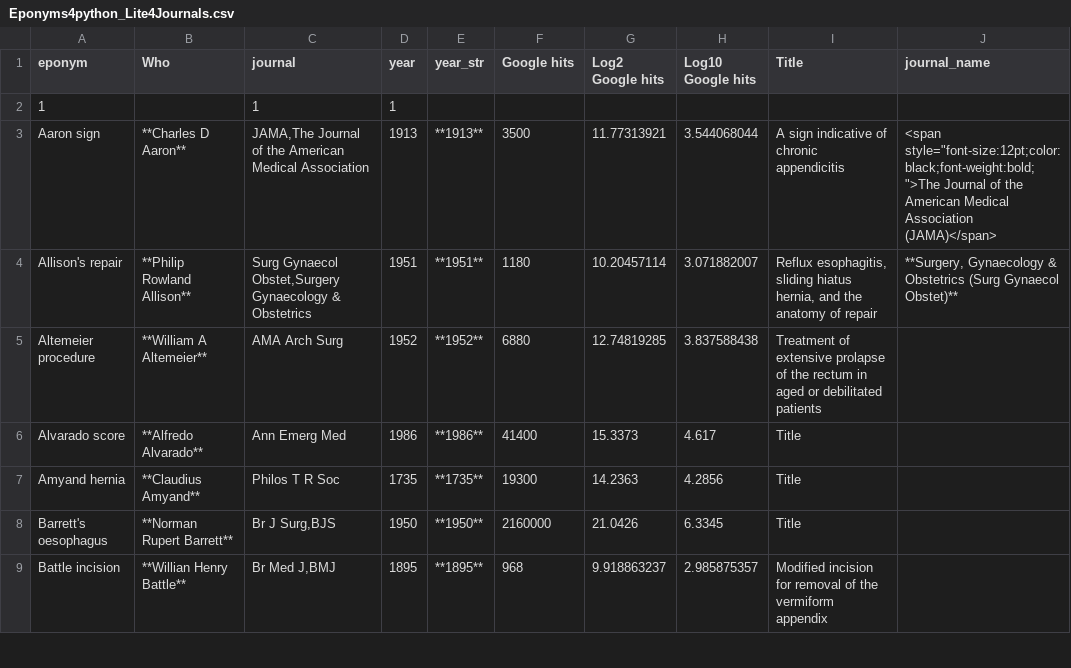
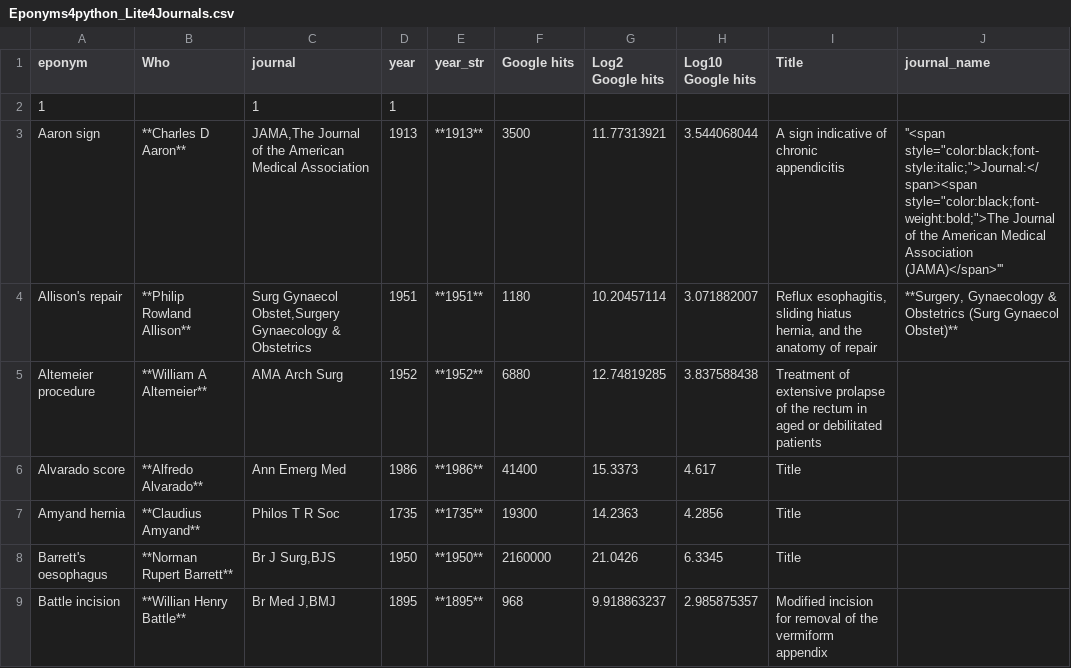
Before and after one commit to HayesAJ83/SurgicalEps_01, a CSV file: Eponyms4python_Lite4Journals.csv, drawn as a sheet; only a part is shown.

```diff
--- a/Eponyms4python_Lite4Journals.csv
+++ b/Eponyms4python_Lite4Journals.csv
@@ -2,3 +2,3 @@
 1,,1,1,,,,,,
-Aaron sign,**Charles D Aaron**,"JAMA,The Journal of the American Medical Association",1913,**1913**,3500,11.77313921,3.544068044,A sign indicative of chronic appendicitis,"<span style=""font-size:12pt;color:black;font-weight:bold;"">The Journal of the American Medical Association (JAMA)</span>"
+Aaron sign,**Charles D Aaron**,"JAMA,The Journal of the American Medical Association",1913,**1913**,3500,11.77313921,3.544068044,A sign indicative of chronic appendicitis,"''<span style=""color:black;font-style:italic;"">Journal:</span><span style=""color:black;font-weight:bold;"">The Journal of the American Medical Association (JAMA)</span>'''"
 Allison's repair,**Philip Rowland Allison**,"Surg Gynaecol Obstet,Surgery Gynaecology & Obstetrics",1951,**1951**,1180,10.20457114,3.071882007,"Reflux esophagitis, sliding hiatus hernia, and the anatomy of repair","**Surgery, Gynaecology & Obstetrics (Surg Gynaecol Obstet)**"
```
Also changed, not shown: 1 other file.
